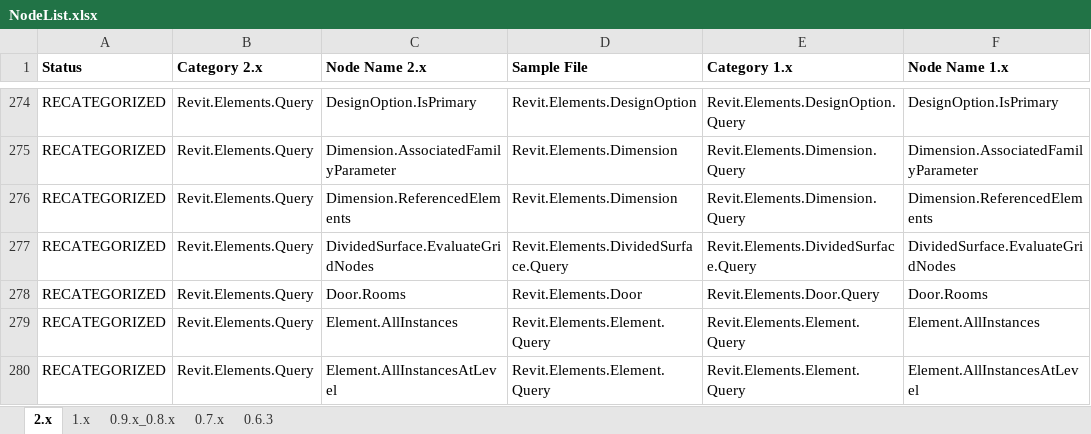
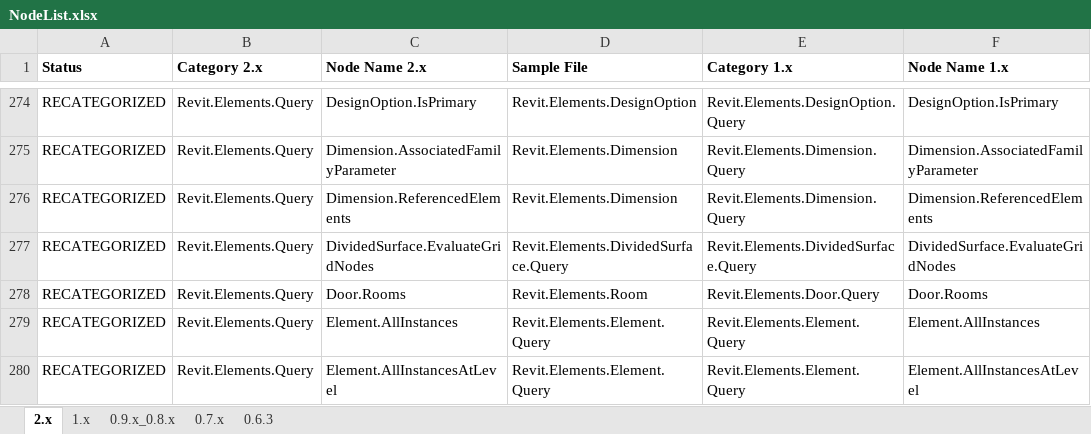
Before and after one commit to andydandy74/ClockworkForDynamo, an Excel workbook: NodeList.xlsx, sheet 2.x, drawn as a sheet; only a part is shown, gaps mark what is left out; values as stored, in another font and other column widths than the file's, no borders; conditional formats not drawn; the diff names each change by its address in the sheet, - before the commit and + after, or states it on an @@ line.

```diff
--- a/NodeList.xlsx (sheet 2.x)
+++ b/NodeList.xlsx (sheet 2.x)
-D278 (Sample File): Revit.Elements.Door
+D278 (Sample File): Revit.Elements.Room
```
Also changed, not shown: 2 other files.
